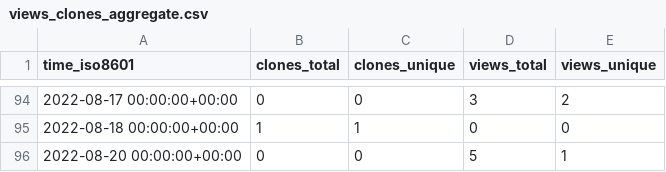
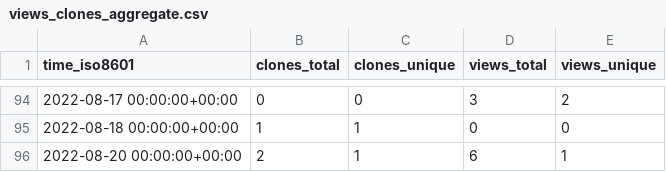
Before and after one commit to NBICLAB/ddn-data-repo, a CSV file: NBICLAB/DDN/ghrs-data/views_clones_aggregate.csv, drawn as a sheet; only a part is shown, gaps mark what is left out.

```diff
--- a/NBICLAB/DDN/ghrs-data/views_clones_aggregate.csv
+++ b/NBICLAB/DDN/ghrs-data/views_clones_aggregate.csv
@@ -95,2 +95,2 @@ time_iso8601,clones_total,clones_unique,views_total,views_unique
 2022-08-18 00:00:00+00:00,1,1,0,0
-2022-08-20 00:00:00+00:00,0,0,5,1
+2022-08-20 00:00:00+00:00,2,1,6,1
```
Also changed, not shown: 1 other file.
